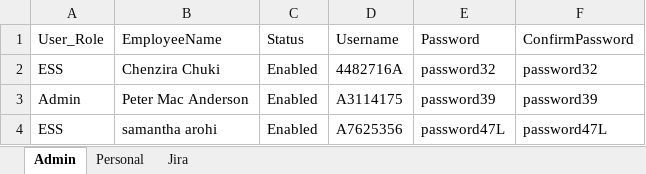
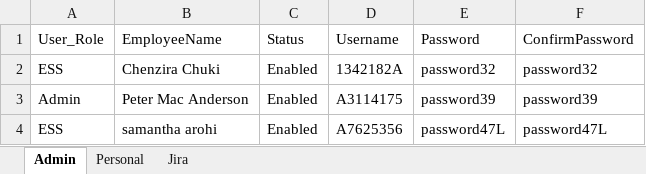
Before and after one commit to Akil02/UI_Automation, an Excel workbook: src/main/java/Repository/OrangeHRM_Excel.xlsx, sheet Admin, drawn as a sheet; values as stored, in another font and other column widths than the file's, no borders; the diff names each change by its address in the sheet, - before the commit and + after, or states it on an @@ line.

```diff
--- a/src/main/java/Repository/OrangeHRM_Excel.xlsx (sheet Admin)
+++ b/src/main/java/Repository/OrangeHRM_Excel.xlsx (sheet Admin)
-D2 (Username): 4482716A
+D2 (Username): 1342182A
```
Also changed, not shown: sheet Jira, target/classes/Repository/OrangeHRM_Excel.xlsx, 57 other files.
